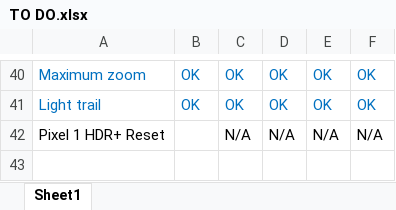
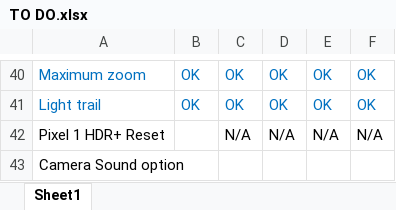
Before and after one commit to cstark27/PXv4_GoogleCamera_7.2.014, an Excel workbook: TO DO.xlsx, sheet Sheet1, drawn as a sheet; only a part is shown, gaps mark what is left out; values as stored, in another font and other column widths than the file's, no borders; the diff names each change by its address in the sheet, - before the commit and + after, or states it on an @@ line.

Commit message:
Update TO DO.xlsx

```diff
--- a/TO DO.xlsx (sheet Sheet1)
+++ b/TO DO.xlsx (sheet Sheet1)
+row 43: Camera Sound option
```
